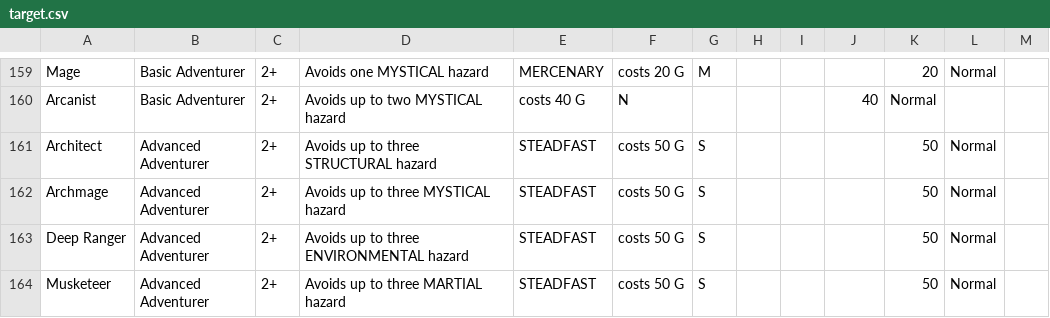
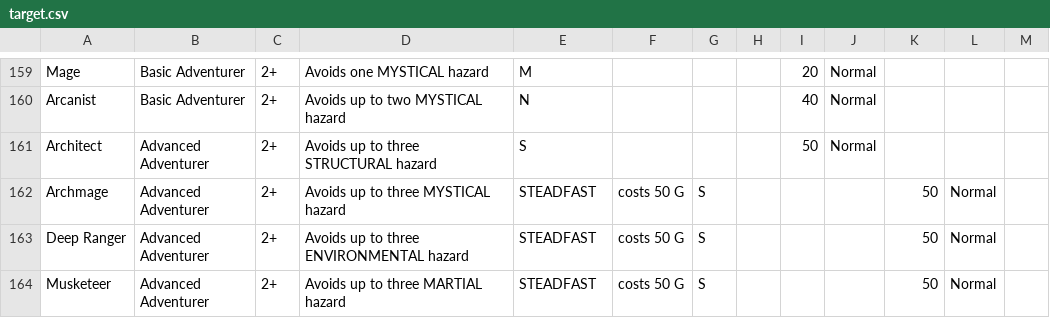
Before and after one commit to SydneyCardew/CardProject, a CSV file: target.csv, drawn as a sheet; only a part is shown, gaps mark what is left out; the diff covers the shown part only; the diff names each change by its address in the sheet, - before the commit and + after, or states it on an @@ line.

```diff
--- a/target.csv
+++ b/target.csv
-E159: MERCENARY
+E159: M
-F159: costs 20 G
+F159: (empty)
-G159: M
+G159: (empty)
-I159: (empty)
+I159: 20
-J159: (empty)
+J159: Normal
-K159: 20
+K159: (empty)
-L159: Normal
+L159: (empty)
-E160: costs 40 G
+E160: N
-F160: N
+F160: (empty)
-I160: (empty)
+I160: 40
-J160: 40
+J160: Normal
-K160: Normal
+K160: (empty)
-E161: STEADFAST
+E161: S
-F161: costs 50 G
+F161: (empty)
-G161: S
+G161: (empty)
-I161: (empty)
+I161: 50
-J161: (empty)
+J161: Normal
-K161: 50
+K161: (empty)
-L161: Normal
+L161: (empty)
```
Also changed, not shown: 130 edited cells elsewhere in this file, 4 other files.
